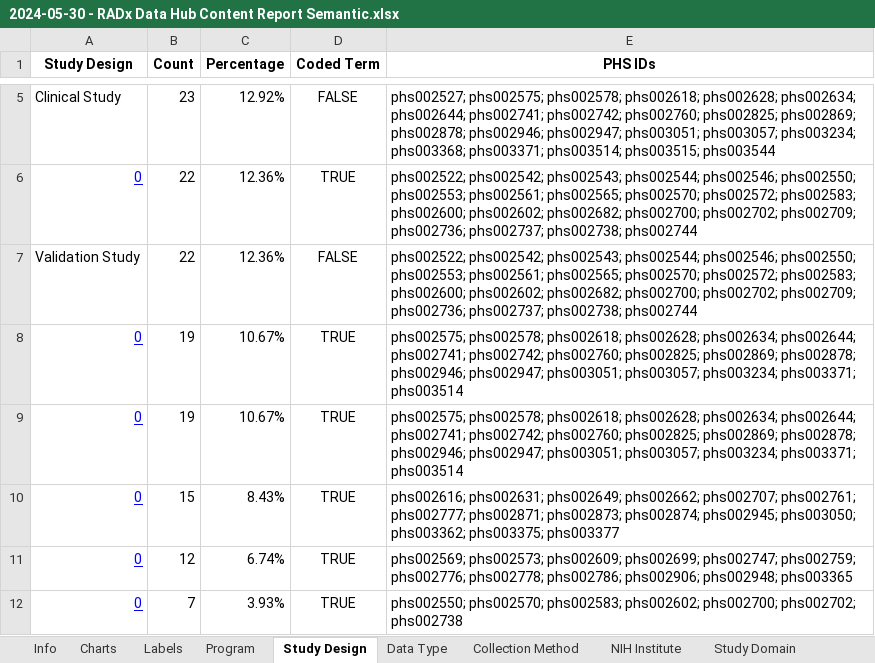
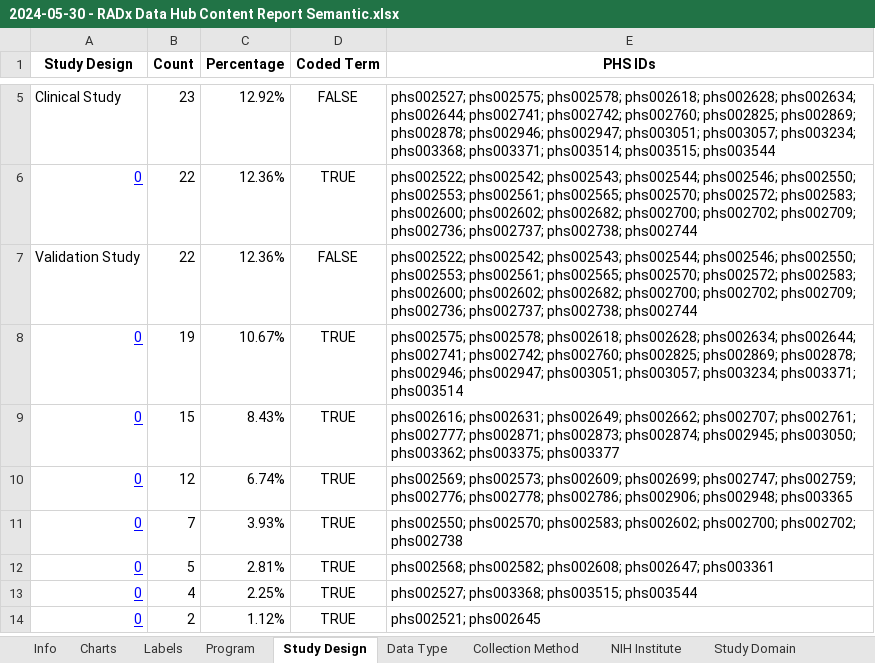
Before and after one commit to bmir-radx/radx-reporter, an Excel workbook: reports/2024-05-30 - RADx Data Hub Content Report Semantic.xlsx, sheet Study Design, drawn as a sheet; only a part is shown, gaps mark what is left out; the shorter side is filled out with more unchanged rows; values as stored, in another font and other column widths than the file's, no borders; the diff names each change by its address in the sheet, - before the commit and + after, or states it on an @@ line.

```diff
--- a/reports/2024-05-30 - RADx Data Hub Content Report Semantic.xlsx (sheet Study Design)
+++ b/reports/2024-05-30 - RADx Data Hub Content Report Semantic.xlsx (sheet Study Design)
-row 9: 0 | 19 | 10.67% | TRUE | phs002575; phs002578; phs002618; phs002628; phs002634; phs002644; phs002741; phs002742; phs002760; phs002825; phs002869; phs002878; phs002946; phs002947; phs003051; phs003057; phs003234; phs003371; phs003514
```
Also changed, not shown: sheet Labels, sheet NIH Institute, charts or pictures, reports/2024-05-30 - RADx Data Hub Content Report.xlsx, 3 other files.
